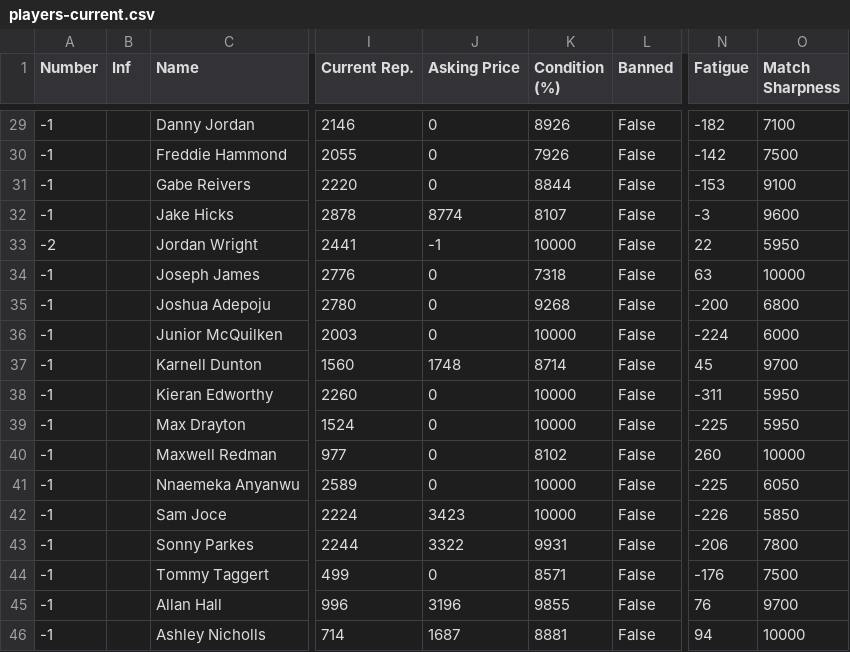
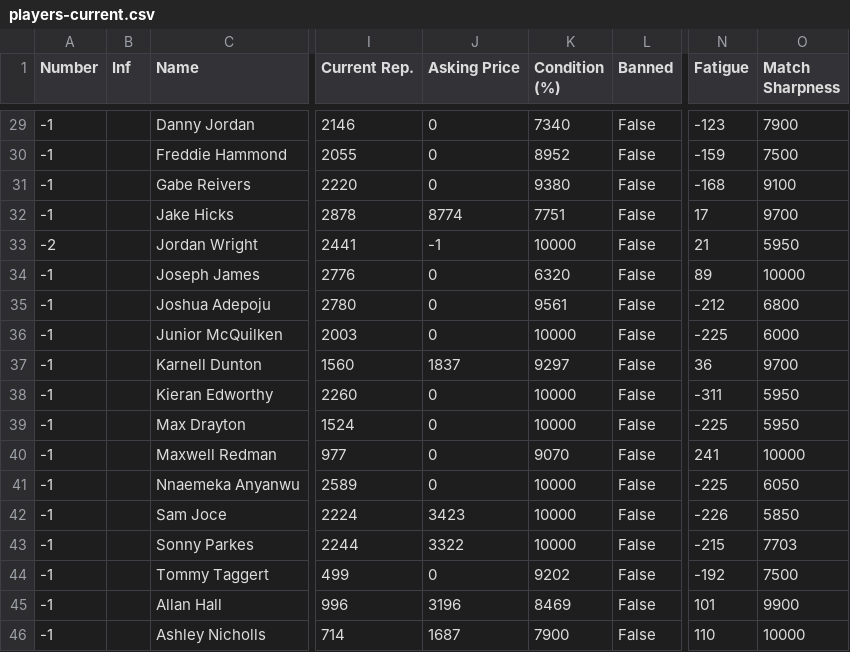
Before and after one commit to bikeracer4487/fm26-lineup-optimizer, a CSV file: players-current.csv, drawn as a sheet; only a part is shown, gaps mark what is left out; the diff covers the shown part only; the diff names each change by its address in the sheet, - before the commit and + after, or states it on an @@ line.

Commit message:
Enhance match readiness selector with JSON tracking and player condition enforcement
- Integrated JSON file loading for persistent match tracking, allowing for better management of player match counts and last match dates.
- Implemented a strict condition enforcement rule, ensuring players below 85% condition receive significant penalties in their effective ratings, particularly for important matches.
- Added detailed reporting for players requiring rest based on condition and fatigue, improving squad management and player welfare.
- Introduced a new training recommendations CSV file to support player development insights, enhancing overall training strategy.

```diff
--- a/players-current.csv
+++ b/players-current.csv
-K29 (Condition (%)): 8926
+K29 (Condition (%)): 7340
-N29 (Fatigue): -182
+N29 (Fatigue): -123
-O29 (Match Sharpness): 7100
+O29 (Match Sharpness): 7900
-K30 (Condition (%)): 7926
+K30 (Condition (%)): 8952
-N30 (Fatigue): -142
+N30 (Fatigue): -159
-K31 (Condition (%)): 8844
+K31 (Condition (%)): 9380
-N31 (Fatigue): -153
+N31 (Fatigue): -168
-K32 (Condition (%)): 8107
+K32 (Condition (%)): 7751
-N32 (Fatigue): -3
+N32 (Fatigue): 17
-O32 (Match Sharpness): 9600
+O32 (Match Sharpness): 9700
-N33 (Fatigue): 22
+N33 (Fatigue): 21
-K34 (Condition (%)): 7318
+K34 (Condition (%)): 6320
-N34 (Fatigue): 63
+N34 (Fatigue): 89
-K35 (Condition (%)): 9268
+K35 (Condition (%)): 9561
-N35 (Fatigue): -200
+N35 (Fatigue): -212
-N36 (Fatigue): -224
+N36 (Fatigue): -225
-J37 (Asking Price): 1748
+J37 (Asking Price): 1837
-K37 (Condition (%)): 8714
+K37 (Condition (%)): 9297
-N37 (Fatigue): 45
+N37 (Fatigue): 36
-K40 (Condition (%)): 8102
+K40 (Condition (%)): 9070
-N40 (Fatigue): 260
+N40 (Fatigue): 241
-K43 (Condition (%)): 9931
+K43 (Condition (%)): 10000
-N43 (Fatigue): -206
+N43 (Fatigue): -215
-O43 (Match Sharpness): 7800
+O43 (Match Sharpness): 7703
-K44 (Condition (%)): 8571
+K44 (Condition (%)): 9202
-N44 (Fatigue): -176
+N44 (Fatigue): -192
-K45 (Condition (%)): 9855
+K45 (Condition (%)): 8469
-N45 (Fatigue): 76
+N45 (Fatigue): 101
-O45 (Match Sharpness): 9700
+O45 (Match Sharpness): 9900
-K46 (Condition (%)): 8881
+K46 (Condition (%)): 7900
-N46 (Fatigue): 94
+N46 (Fatigue): 110
```
Also changed, not shown: 72 edited cells elsewhere in this file, players.csv, 2 other files.
